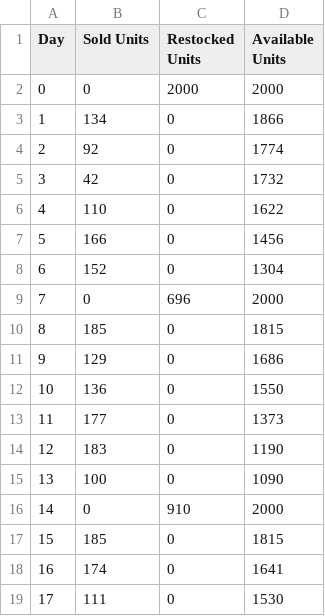
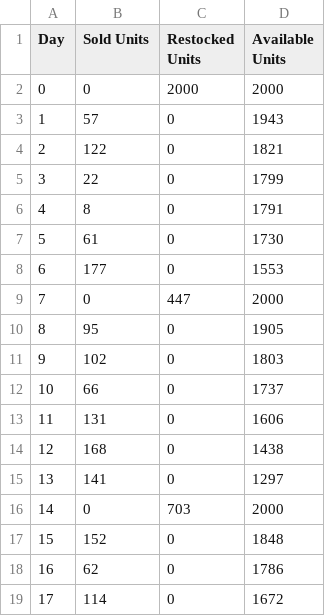
Before and after one commit to DavidClapp-8/task-b-repository, a CSV file: inventory_report_Tshirts.csv, drawn as a sheet; only a part is shown; the diff covers the shown part only.

```diff
--- a/inventory_report_Tshirts.csv
+++ b/inventory_report_Tshirts.csv
@@ -2,18 +2,18 @@ Day,Sold Units,Restocked Units,Available Units
 0,0,2000,2000
-1,134,0,1866
-2,92,0,1774
-3,42,0,1732
-4,110,0,1622
-5,166,0,1456
-6,152,0,1304
-7,0,696,2000
-8,185,0,1815
-9,129,0,1686
-10,136,0,1550
-11,177,0,1373
-12,183,0,1190
-13,100,0,1090
-14,0,910,2000
-15,185,0,1815
-16,174,0,1641
-17,111,0,1530
+1,57,0,1943
+2,122,0,1821
+3,22,0,1799
+4,8,0,1791
+5,61,0,1730
+6,177,0,1553
+7,0,447,2000
+8,95,0,1905
+9,102,0,1803
+10,66,0,1737
+11,131,0,1606
+12,168,0,1438
+13,141,0,1297
+14,0,703,2000
+15,152,0,1848
+16,62,0,1786
+17,114,0,1672
```
Also changed, not shown: 59 edited cells elsewhere in this file.
